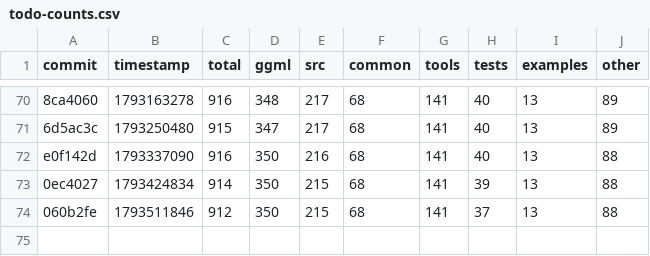
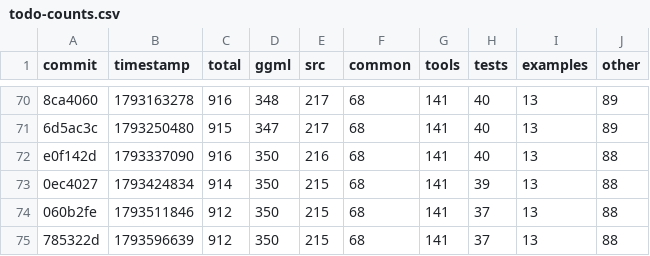
Before and after one commit to ggml-org/llama.cpp-dev, a CSV file: todo-counts.csv, drawn as a sheet; only a part is shown, gaps mark what is left out; the diff names each change by its address in the sheet, - before the commit and + after, or states it on an @@ line.

```diff
--- a/todo-counts.csv
+++ b/todo-counts.csv
+row 75: 785322d | 1793596639 | 912 | 350 | 215 | 68 | 141 | 37 | 13 | 88
```
Also changed, not shown: 2 other files.
